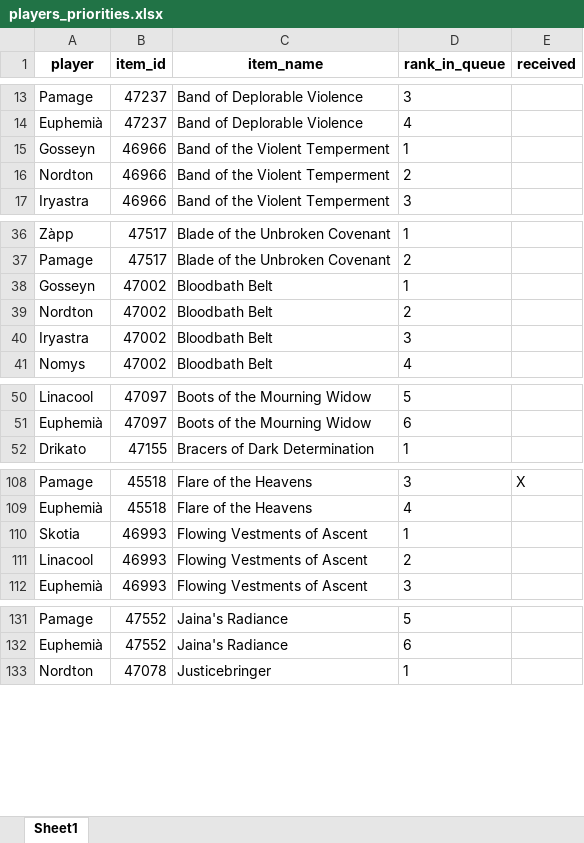
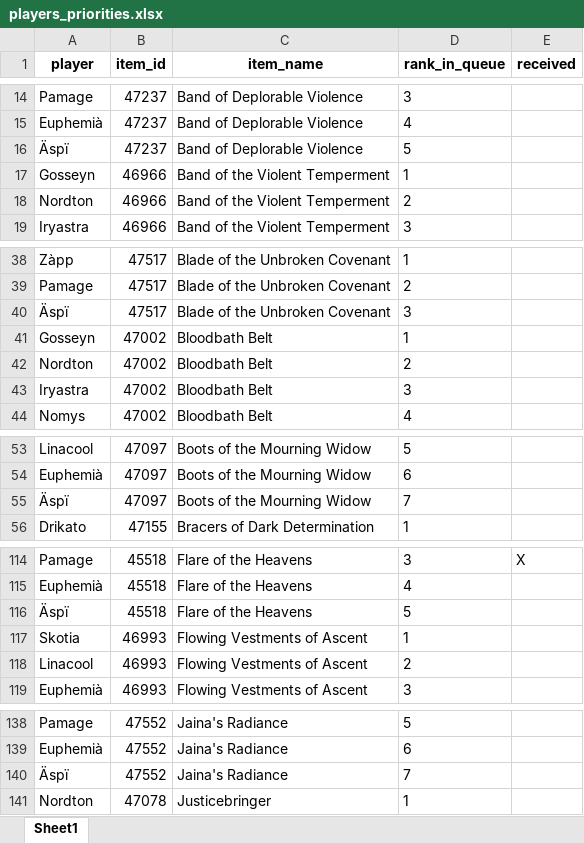
Before and after one commit to Sharptsa/Divide-BiS, an Excel workbook: data/players_priorities.xlsx, sheet Sheet1, drawn as a sheet; only a part is shown, gaps mark what is left out; values as stored, in another font and other column widths than the file's, no borders; the diff covers the shown part only; the diff names each change by its address in the sheet, - before the commit and + after, or states it on an @@ line.

```diff
--- a/data/players_priorities.xlsx (sheet Sheet1)
+++ b/data/players_priorities.xlsx (sheet Sheet1)
+row 16: Äspï | 47237 | Band of Deplorable Violence | 5
+row 40: Äspï | 47517 | Blade of the Unbroken Covenant | 3
+row 55: Äspï | 47097 | Boots of the Mourning Widow | 7
+row 116: Äspï | 45518 | Flare of the Heavens | 5
+row 140: Äspï | 47552 | Jaina's Radiance | 7
```
Also changed, not shown: 12 added rows elsewhere in this sheet, 3 other files.
